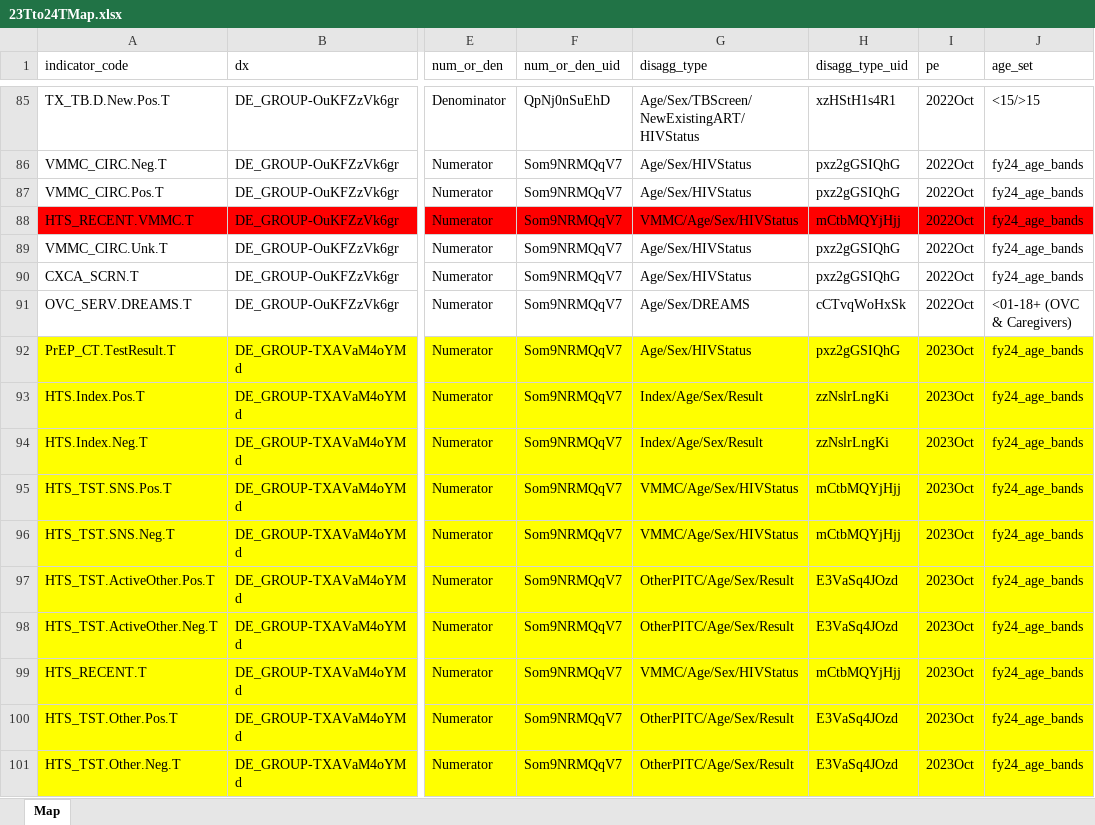
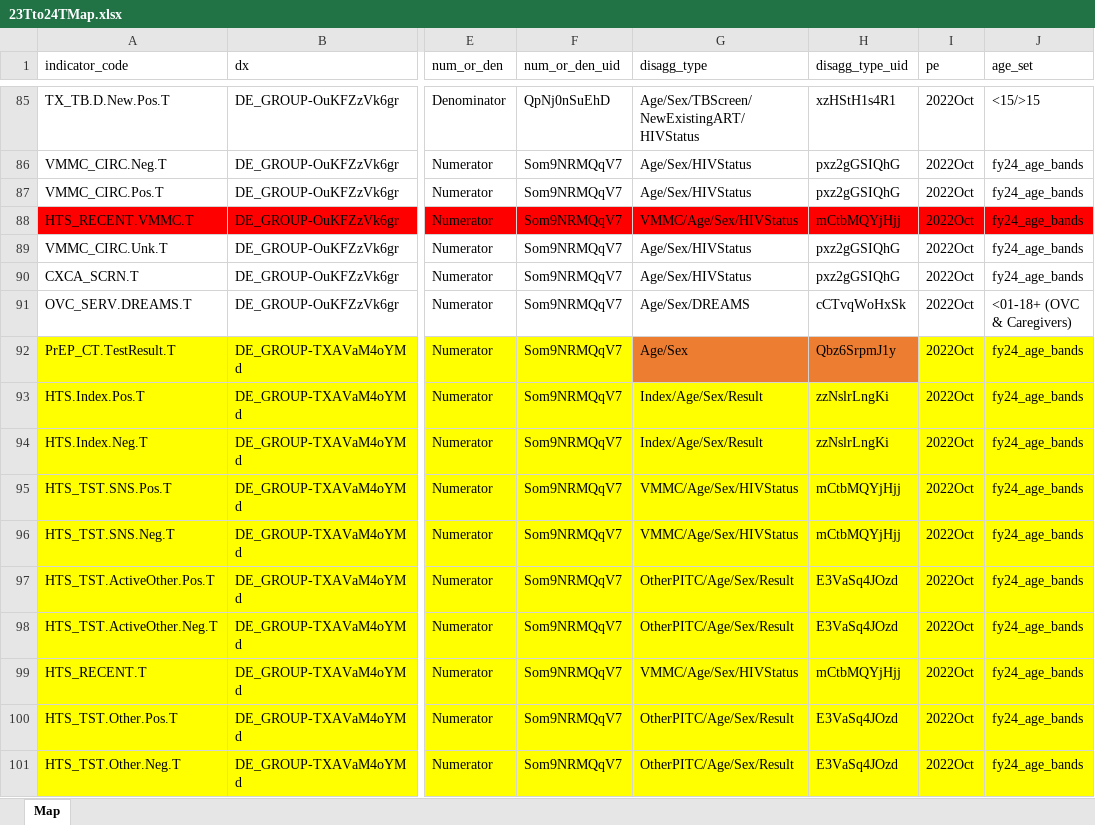
Before and after one commit to pepfar-datim/data-pack-commons, an Excel workbook: data-raw/snu_x_im_distribution_configuration/23Tto24TMap.xlsx, sheet Map, drawn as a sheet; only a part is shown, gaps mark what is left out; values as stored, in another font and other column widths than the file's, no borders; conditional formats not drawn; the diff names each change by its address in the sheet, - before the commit and + after, or states it on an @@ line.

Commit message:
Files created against Datim. Updated ALL rows in the period column to be 2022Oct Updated prepcttestresult to be Age/Sex NOT Age/Sex/HIVStatus

```diff
--- a/data-raw/snu_x_im_distribution_configuration/23Tto24TMap.xlsx (sheet Map)
+++ b/data-raw/snu_x_im_distribution_configuration/23Tto24TMap.xlsx (sheet Map)
-G92 (disagg_type): Age/Sex/HIVStatus
+G92 (disagg_type): Age/Sex
-G92:H92 fill: #FFFF00
+G92:H92 fill: #ED7D31
-H92 (disagg_type_uid): pxz2gGSIQhG
+H92 (disagg_type_uid): Qbz6SrpmJ1y
-I92:I101 (pe): 2023Oct
+I92:I101 (pe): 2022Oct
```
Also changed, not shown: 2 other files.
